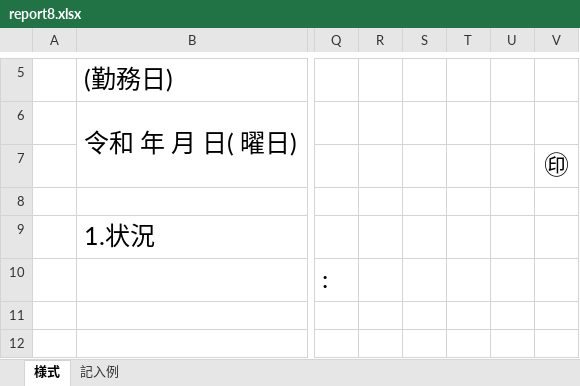
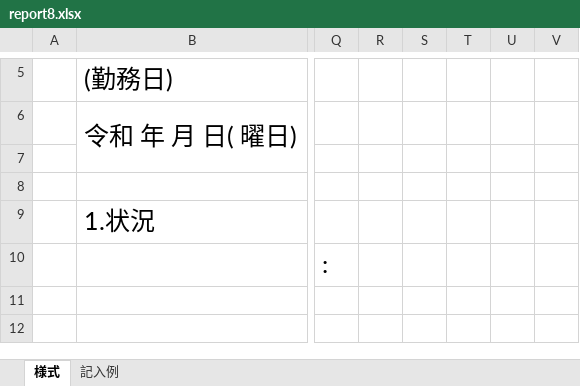
Before and after one commit to nishidai-itc/sks-kobe, an Excel workbook: sks-kobe-t/pdf/report8.xlsx, sheet 様式, drawn as a sheet; only a part is shown, gaps mark what is left out; values as stored, in another font and other column widths than the file's, no borders; the diff names each change by its address in the sheet, - before the commit and + after, or states it on an @@ line.

```diff
--- a/sks-kobe-t/pdf/report8.xlsx (sheet 様式)
+++ b/sks-kobe-t/pdf/report8.xlsx (sheet 様式)
-V7: ㊞
+V7: (empty)
```
Also changed, not shown: 1 other file.
